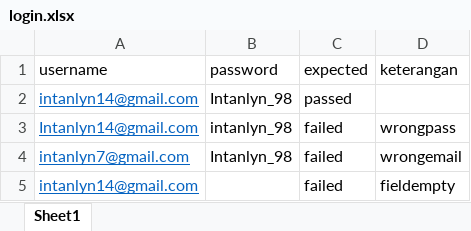
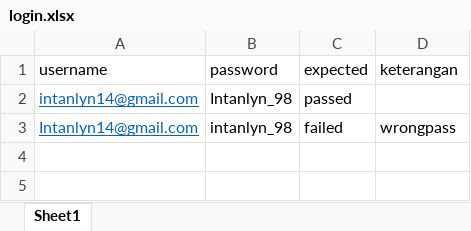
Before and after one commit to qcaccompanies/ACCBid-Mobile, an Excel workbook: login.xlsx, sheet Sheet1, drawn as a sheet; values as stored, in another font and other column widths than the file's, no borders; the diff names each change by its address in the sheet, - before the commit and + after, or states it on an @@ line.

Commit message:
push teros

```diff
--- a/login.xlsx (sheet Sheet1)
+++ b/login.xlsx (sheet Sheet1)
-row 4: intanlyn7@gmail.com | Intanlyn_98 | failed | wrongemail
-row 5: intanlyn14@gmail.com |  | failed | fieldempty
```
